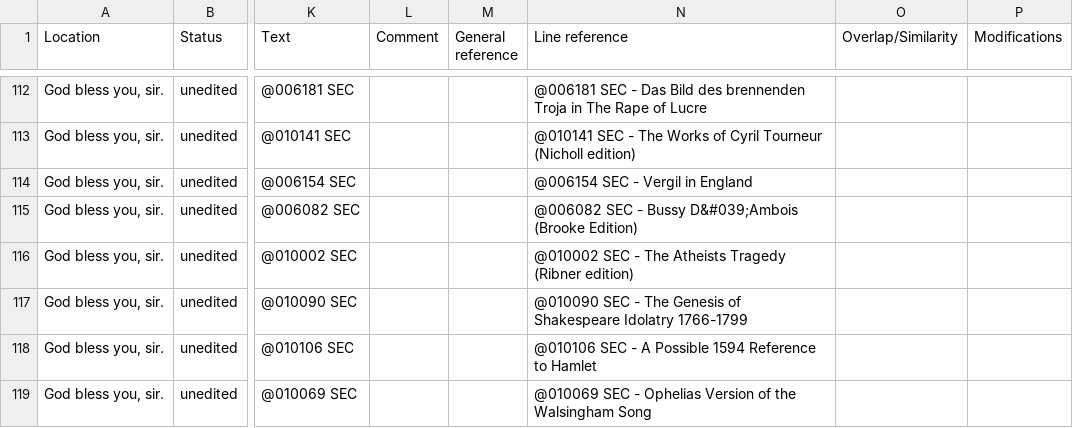
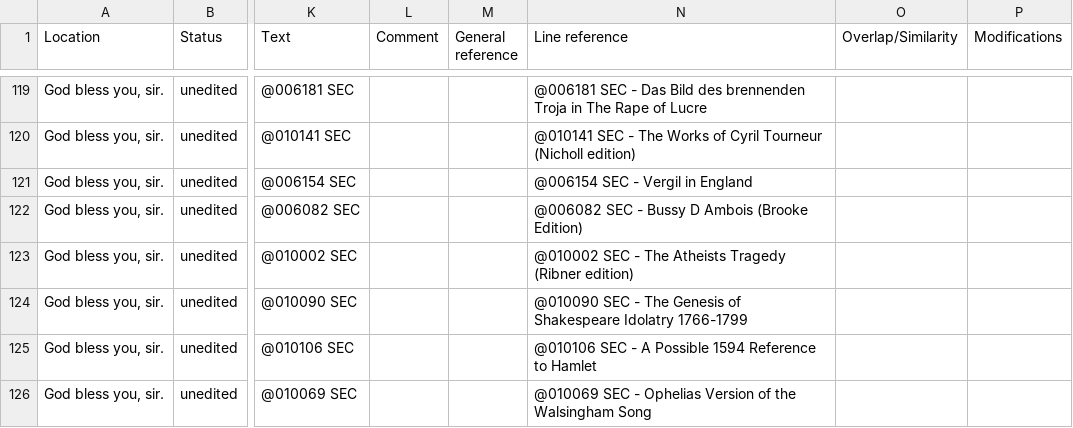
Before and after one commit to dhlab-basel/0826-wordweb-scripts, a CSV file: 01_prepare_scripts/csv/sec.csv, drawn as a sheet; only a part is shown, gaps mark what is left out; addresses are those after the commit; the diff covers the shown part only; the diff names each change by its address in the sheet, - before the commit and + after, or states it on an @@ line.

```diff
--- a/01_prepare_scripts/csv/sec.csv
+++ b/01_prepare_scripts/csv/sec.csv
-N122 (Line reference): …- Bussy D&#039;Ambois (Brooke Edition)
+N122 (Line reference): …- Bussy D Ambois (Brooke Edition)
```
Also changed, not shown: 10 added rows and 18 edited cells elsewhere in this file, 01_prepare_scripts/csv/export_1.csv, 01_prepare_scripts/csv/export_2.csv, 22 other files.
